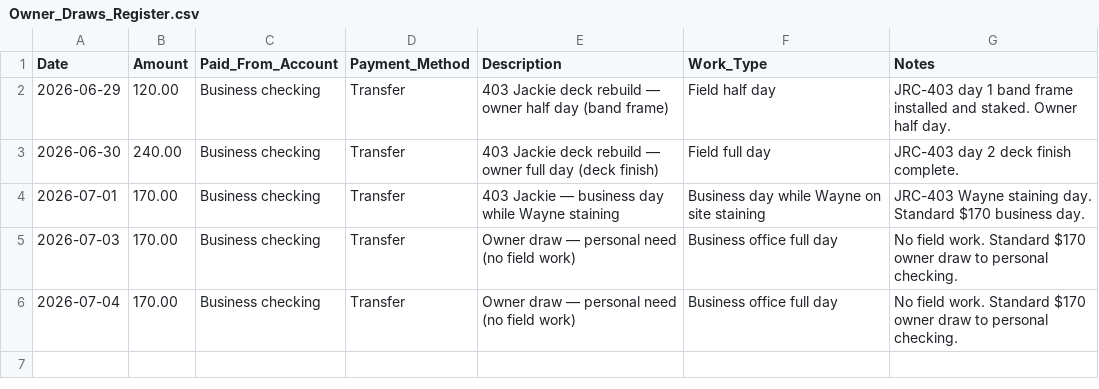
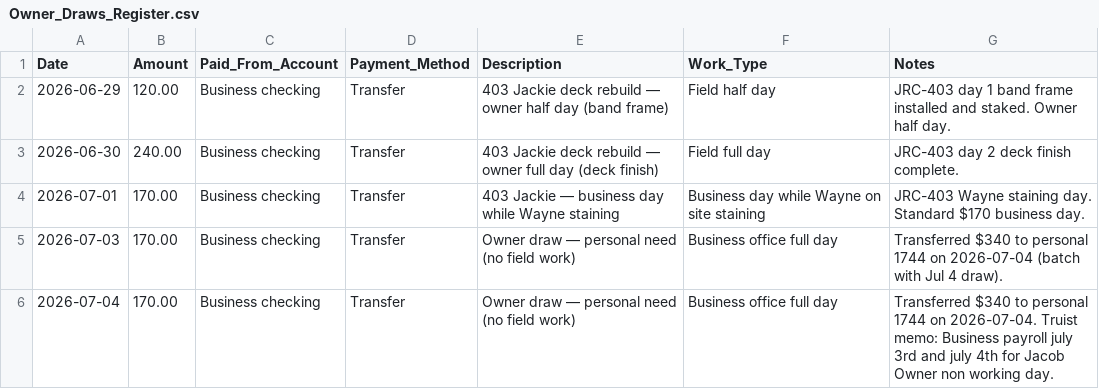
Before and after one commit to s4aterkillsx29/J-and-R-construction-management, a CSV file: scripts/templates/dropbox_workspace/06_bookkeeping/Owner_Draws_Register.csv, drawn as a sheet.

```diff
--- a/scripts/templates/dropbox_workspace/06_bookkeeping/Owner_Draws_Register.csv
+++ b/scripts/templates/dropbox_workspace/06_bookkeeping/Owner_Draws_Register.csv
@@ -4,3 +4,3 @@ Date,Amount,Paid_From_Account,Payment_Method,Description,Work_Type,Notes
 2026-07-01,170.00,Business checking,Transfer,403 Jackie — business day while Wayne staining,Business day while Wayne on site staining,JRC-403 Wayne staining day. Standard $170 business day.
-2026-07-03,170.00,Business checking,Transfer,Owner draw — personal need (no field work),Business office full day,No field work. Standard $170 owner draw to personal checking.
-2026-07-04,170.00,Business checking,Transfer,Owner draw — personal need (no field work),Business office full day,No field work. Standard $170 owner draw to personal checking.
+2026-07-03,170.00,Business checking,Transfer,Owner draw — personal need (no field work),Business office full day,Transferred $340 to personal 1744 on 2026-07-04 (batch with Jul 4 draw).
+2026-07-04,170.00,Business checking,Transfer,Owner draw — personal need (no field work),Business office full day,Transferred $340 to personal 1744 on 2026-07-04. Truist memo: Business payroll july 3rd and july 4th for Jacob Owner non working day.
```
Also changed, not shown: scripts/templates/dropbox_workspace/07_Personal_Finances/Personal_Income_Register.csv, 6 other files.
